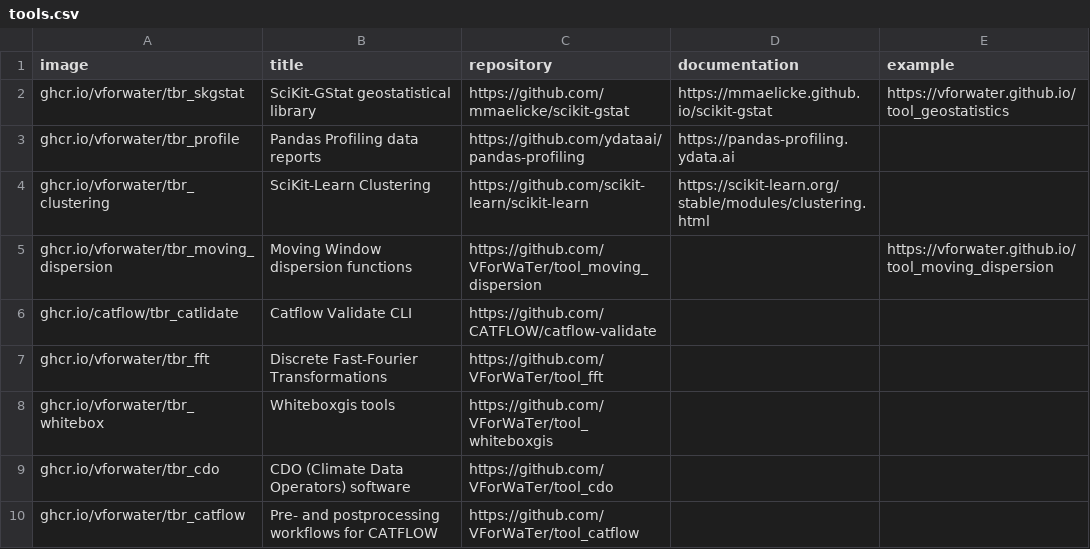
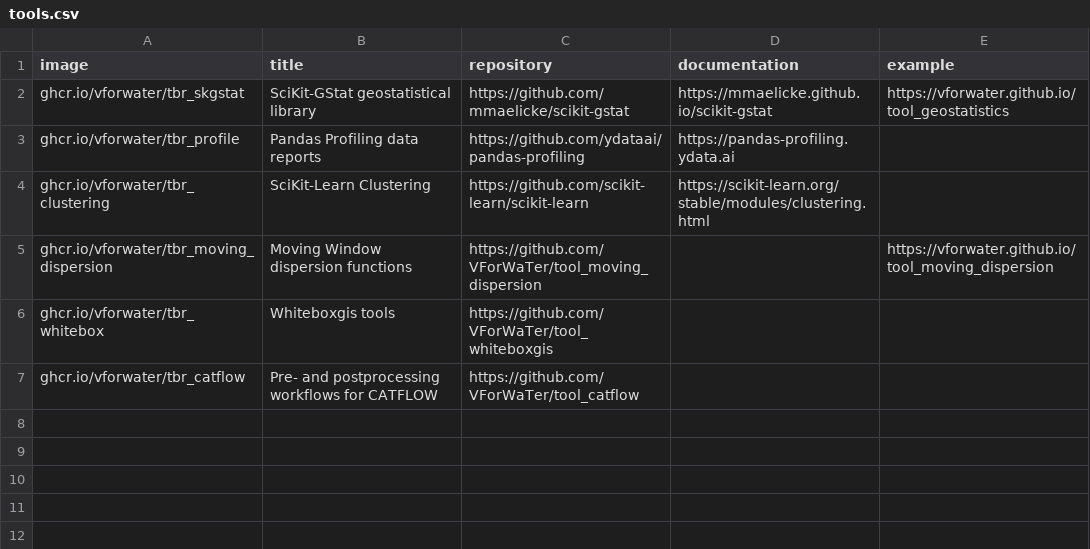
Before and after one commit to VForWaTer/curated-tools, a CSV file: tools.csv, drawn as a sheet.

Commit message:
Update tools.csv

```diff
--- a/tools.csv
+++ b/tools.csv
@@ -5,6 +5,3 @@ ghcr.io/vforwater/tbr_clustering,SciKit-Learn Clustering,https://github.com/scik
 ghcr.io/vforwater/tbr_moving_dispersion,Moving Window dispersion functions,https://github.com/VForWaTer/tool_moving_dispersion,,https://vforwater.github.io/tool_moving_dispersion
-ghcr.io/catflow/tbr_catlidate,Catflow Validate CLI,https://github.com/CATFLOW/catflow-validate,,
-ghcr.io/vforwater/tbr_fft,Discrete Fast-Fourier Transformations,https://github.com/VForWaTer/tool_fft,,
 ghcr.io/vforwater/tbr_whitebox,Whiteboxgis tools,https://github.com/VForWaTer/tool_whiteboxgis,,
-ghcr.io/vforwater/tbr_cdo,CDO (Climate Data Operators) software,https://github.com/VForWaTer/tool_cdo,,
 ghcr.io/vforwater/tbr_catflow,Pre- and postprocessing workflows for CATFLOW,https://github.com/VForWaTer/tool_catflow,,
```
